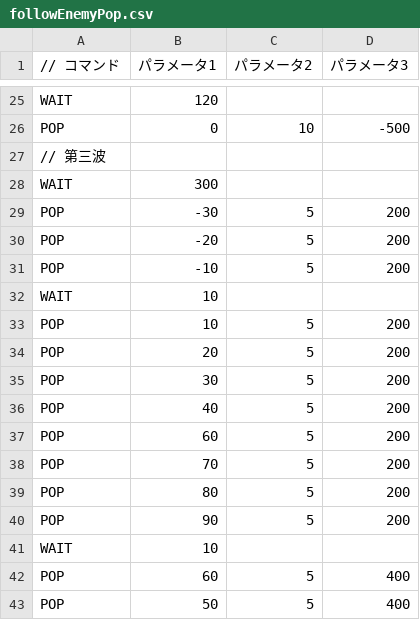
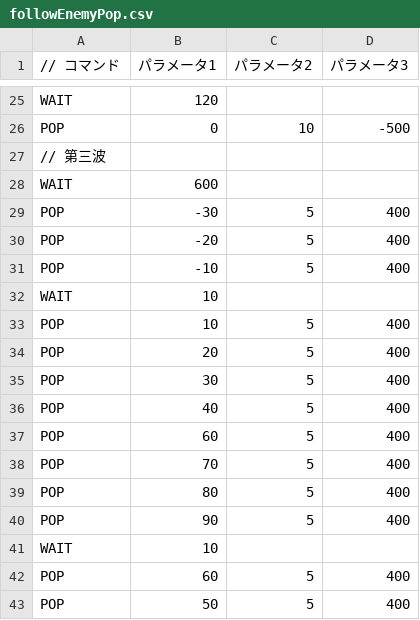
Before and after one commit to humimotokousaku/AL3, a CSV file: csv/followEnemyPop.csv, drawn as a sheet; only a part is shown, gaps mark what is left out.

```diff
--- a/csv/followEnemyPop.csv
+++ b/csv/followEnemyPop.csv
@@ -27,15 +27,15 @@ POP,0,10,-500
 // 第三波
-WAIT,300,,
-POP,-30,5,200
-POP,-20,5,200
-POP,-10,5,200
+WAIT,600,,
+POP,-30,5,400
+POP,-20,5,400
+POP,-10,5,400
 WAIT,10,,
-POP,10,5,200
-POP,20,5,200
-POP,30,5,200
-POP,40,5,200
-POP,60,5,200
-POP,70,5,200
-POP,80,5,200
-POP,90,5,200
+POP,10,5,400
+POP,20,5,400
+POP,30,5,400
+POP,40,5,400
+POP,60,5,400
+POP,70,5,400
+POP,80,5,400
+POP,90,5,400
 WAIT,10,,
```
